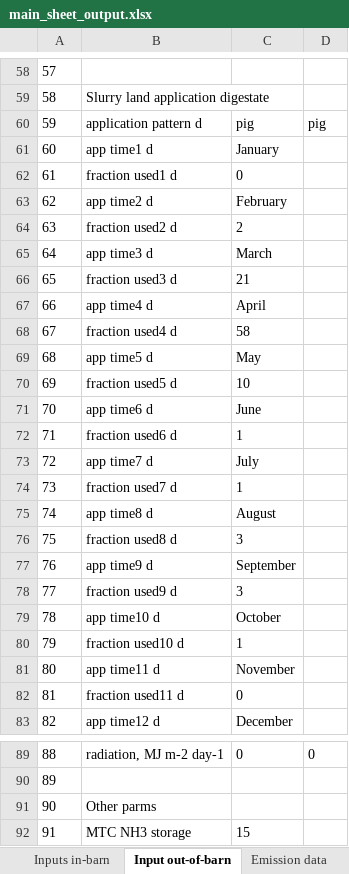
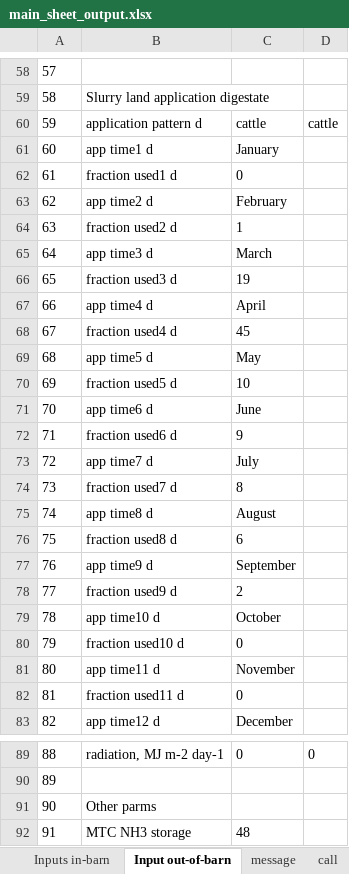
Before and after one commit to AU-BCE-EE/Dalby-2025-CarbonAccountingModel, an Excel workbook: outputs/main_sheet_output.xlsx, sheet Input out-of-barn, drawn as a sheet; only a part is shown, gaps mark what is left out; values as stored, in another font and other column widths than the file's, no borders; the diff names each change by its address in the sheet, - before the commit and + after, or states it on an @@ line.

Commit message:
update input file and fix bugs

```diff
--- a/outputs/main_sheet_output.xlsx (sheet Input out-of-barn)
+++ b/outputs/main_sheet_output.xlsx (sheet Input out-of-barn)
-sheet tab: Emission data
+sheet tab: message
-C60: pig
+C60: cattle
-D60: pig
+D60: cattle
-C64: 2
+C64: 1
-C66: 21
+C66: 19
-C68: 58
+C68: 45
-C72: 1
+C72: 9
-C74: 1
+C74: 8
-C76: 3
+C76: 6
-C78: 3
+C78: 2
-C80: 1
+C80: 0
-C92: 15
+C92: 48
```
Also changed, not shown: sheet message, sheet call, sheet Inputs in-barn, sheet , other sheet tabs, inputs/main_sheet.xlsm, 2 other files.
